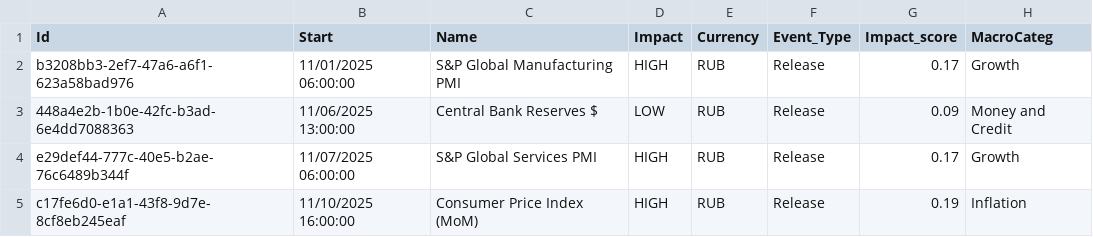
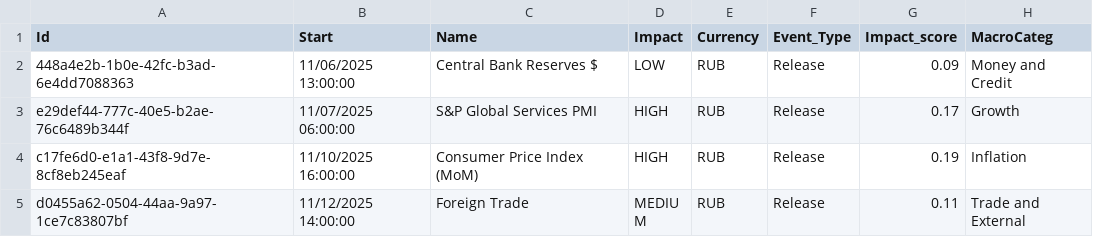
Before and after one commit to joaoalonsocasella/Economic_Calendar, a CSV file: macro-calendar/data/processed/CSV/RUS_processed.csv, drawn as a sheet; only a part is shown; the shorter side is filled out with more unchanged rows; the diff names each change by its address in the sheet, - before the commit and + after, or states it on an @@ line.

```diff
--- a/macro-calendar/data/processed/CSV/RUS_processed.csv
+++ b/macro-calendar/data/processed/CSV/RUS_processed.csv
-row 2: b3208bb3-2ef7-47a6-a6f1-623a58bad976 | 11/01/2025 06:00:00 | S&P Global Manufacturing PMI | HIGH | RUB | Release | 0.17 | Growth
```
Also changed, not shown: macro-calendar/data/processed/CSV/AUS_processed.csv, macro-calendar/data/processed/CSV/KOR_processed.csv, 53 other files.
